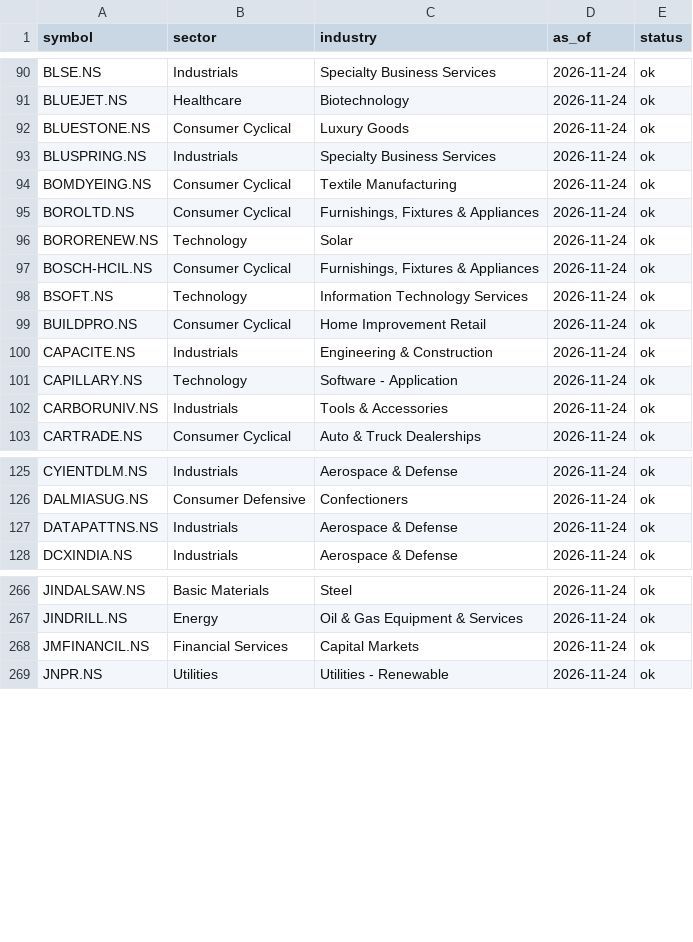
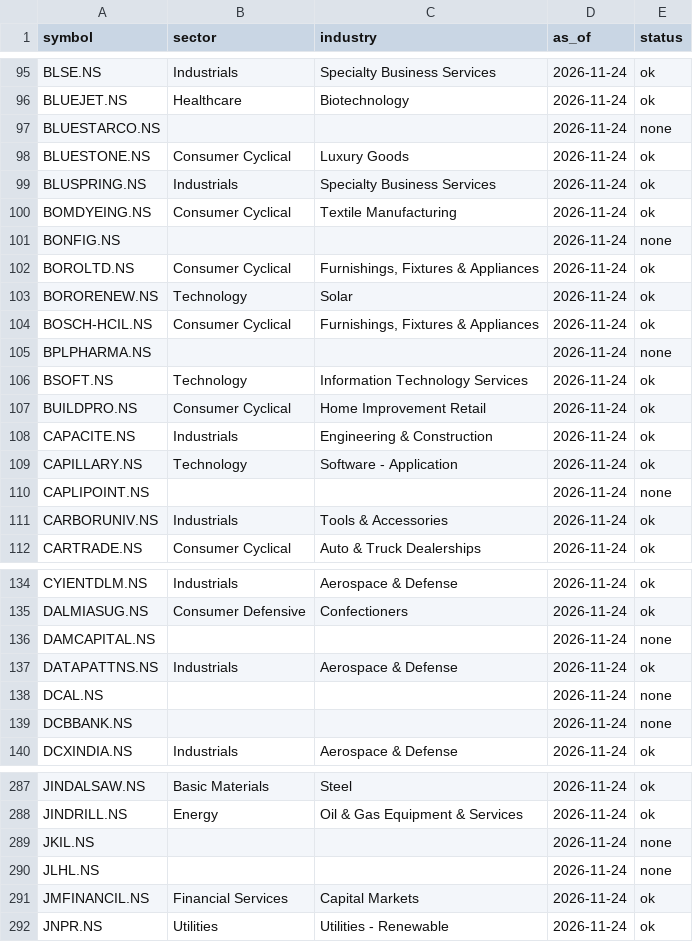
Before and after one commit to asees543/momentum-scanner, a CSV file: reference/sectors/india.csv, drawn as a sheet; only a part is shown, gaps mark what is left out; the diff covers the shown part only.

```diff
--- a/reference/sectors/india.csv
+++ b/reference/sectors/india.csv
@@ -91,2 +96,3 @@ BLSE.NS,Industrials,Specialty Business Services,2026-11-24,ok
 BLUEJET.NS,Healthcare,Biotechnology,2026-11-24,ok
+BLUESTARCO.NS,,,2026-11-24,none
 BLUESTONE.NS,Consumer Cyclical,Luxury Goods,2026-11-24,ok
@@ -94,2 +100,3 @@ BLUSPRING.NS,Industrials,Specialty Business Services,2026-11-24,ok
 BOMDYEING.NS,Consumer Cyclical,Textile Manufacturing,2026-11-24,ok
+BONFIG.NS,,,2026-11-24,none
 BOROLTD.NS,Consumer Cyclical,"Furnishings, Fixtures & Appliances",2026-11-24,ok
@@ -97,2 +104,3 @@ BORORENEW.NS,Technology,Solar,2026-11-24,ok
 BOSCH-HCIL.NS,Consumer Cyclical,"Furnishings, Fixtures & Appliances",2026-11-24,ok
+BPLPHARMA.NS,,,2026-11-24,none
 BSOFT.NS,Technology,Information Technology Services,2026-11-24,ok
@@ -101,2 +109,3 @@ CAPACITE.NS,Industrials,Engineering & Construction,2026-11-24,ok
 CAPILLARY.NS,Technology,Software - Application,2026-11-24,ok
+CAPLIPOINT.NS,,,2026-11-24,none
 CARBORUNIV.NS,Industrials,Tools & Accessories,2026-11-24,ok
@@ -126,3 +135,6 @@ CYIENTDLM.NS,Industrials,Aerospace & Defense,2026-11-24,ok
 DALMIASUG.NS,Consumer Defensive,Confectioners,2026-11-24,ok
+DAMCAPITAL.NS,,,2026-11-24,none
 DATAPATTNS.NS,Industrials,Aerospace & Defense,2026-11-24,ok
+DCAL.NS,,,2026-11-24,none
+DCBBANK.NS,,,2026-11-24,none
 DCXINDIA.NS,Industrials,Aerospace & Defense,2026-11-24,ok
@@ -267,2 +288,4 @@ JINDALSAW.NS,Basic Materials,Steel,2026-11-24,ok
 JINDRILL.NS,Energy,Oil & Gas Equipment & Services,2026-11-24,ok
+JKIL.NS,,,2026-11-24,none
+JLHL.NS,,,2026-11-24,none
 JMFINANCIL.NS,Financial Services,Capital Markets,2026-11-24,ok
```
Also changed, not shown: 56 added rows elsewhere in this file, 1 other file.
